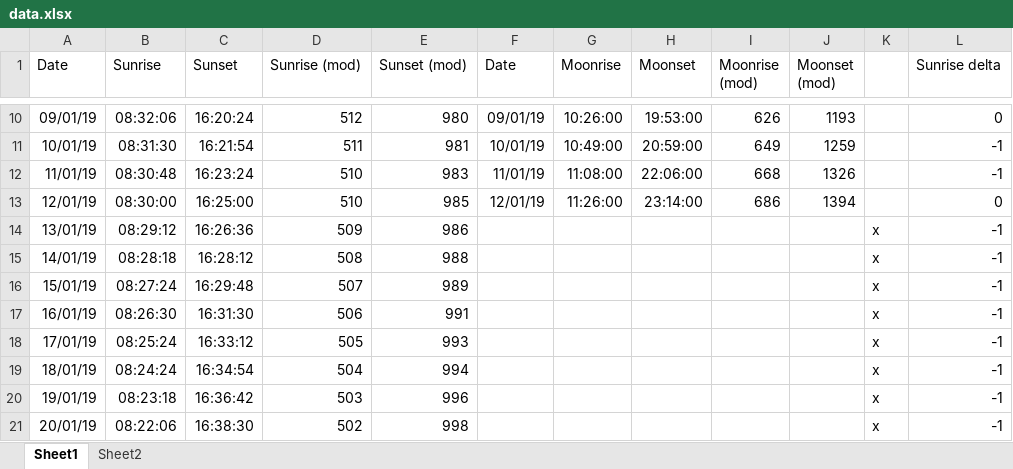
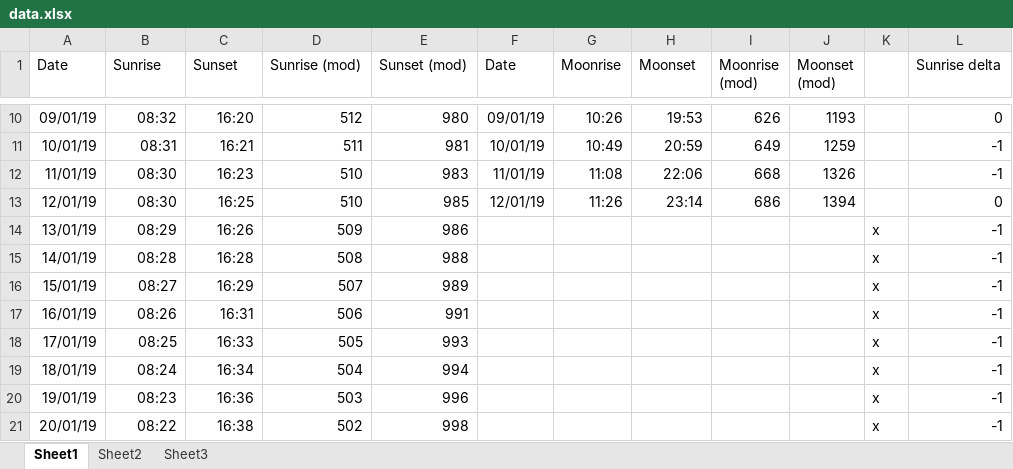
Before and after one commit to mpetersen/moonshot, an Excel workbook: data/data.xlsx, sheet Sheet1, drawn as a sheet; only a part is shown, gaps mark what is left out; values as stored, in another font and other column widths than the file's, no borders; the diff covers the shown part only; the diff names each change by its address in the sheet, - before the commit and + after, or states it on an @@ line.

```diff
--- a/data/data.xlsx (sheet Sheet1)
+++ b/data/data.xlsx (sheet Sheet1)
+sheet tab: Sheet3
-B10 (Sunrise): 08:32:06
+B10 (Sunrise): 08:32
-C10 (Sunset): 16:20:24
+C10 (Sunset): 16:20
-G10 (Moonrise): 10:26:00
+G10 (Moonrise): 10:26
-H10 (Moonset): 19:53:00
+H10 (Moonset): 19:53
-B11 (Sunrise): 08:31:30
+B11 (Sunrise): 08:31
-C11 (Sunset): 16:21:54
+C11 (Sunset): 16:21
-G11 (Moonrise): 10:49:00
+G11 (Moonrise): 10:49
-H11 (Moonset): 20:59:00
+H11 (Moonset): 20:59
-B12 (Sunrise): 08:30:48
+B12 (Sunrise): 08:30
-C12 (Sunset): 16:23:24
+C12 (Sunset): 16:23
-G12 (Moonrise): 11:08:00
+G12 (Moonrise): 11:08
-H12 (Moonset): 22:06:00
+H12 (Moonset): 22:06
-B13 (Sunrise): 08:30:00
+B13 (Sunrise): 08:30
-C13 (Sunset): 16:25:00
+C13 (Sunset): 16:25
-G13 (Moonrise): 11:26:00
+G13 (Moonrise): 11:26
-H13 (Moonset): 23:14:00
+H13 (Moonset): 23:14
-B14 (Sunrise): 08:29:12
+B14 (Sunrise): 08:29
-C14 (Sunset): 16:26:36
+C14 (Sunset): 16:26
-B15 (Sunrise): 08:28:18
+B15 (Sunrise): 08:28
-C15 (Sunset): 16:28:12
+C15 (Sunset): 16:28
-B16 (Sunrise): 08:27:24
+B16 (Sunrise): 08:27
-C16 (Sunset): 16:29:48
+C16 (Sunset): 16:29
-B17 (Sunrise): 08:26:30
+B17 (Sunrise): 08:26
-C17 (Sunset): 16:31:30
+C17 (Sunset): 16:31
-B18 (Sunrise): 08:25:24
+B18 (Sunrise): 08:25
-C18 (Sunset): 16:33:12
+C18 (Sunset): 16:33
-B19 (Sunrise): 08:24:24
+B19 (Sunrise): 08:24
-C19 (Sunset): 16:34:54
+C19 (Sunset): 16:34
-B20 (Sunrise): 08:23:18
+B20 (Sunrise): 08:23
-C20 (Sunset): 16:36:42
+C20 (Sunset): 16:36
-B21 (Sunrise): 08:22:06
+B21 (Sunrise): 08:22
-C21 (Sunset): 16:38:30
+C21 (Sunset): 16:38
```
Also changed, not shown: 1098 edited cells elsewhere in this sheet, charts or pictures, 2 other files.
